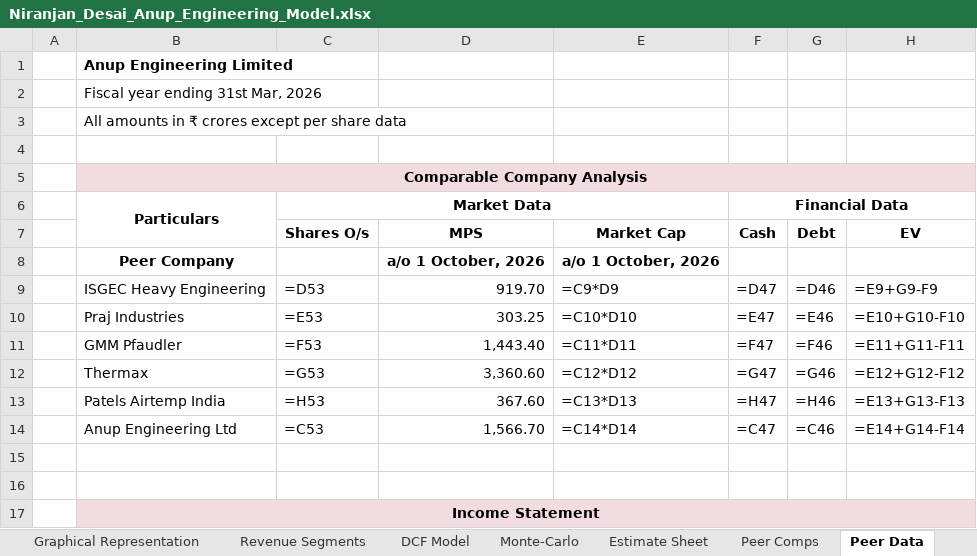
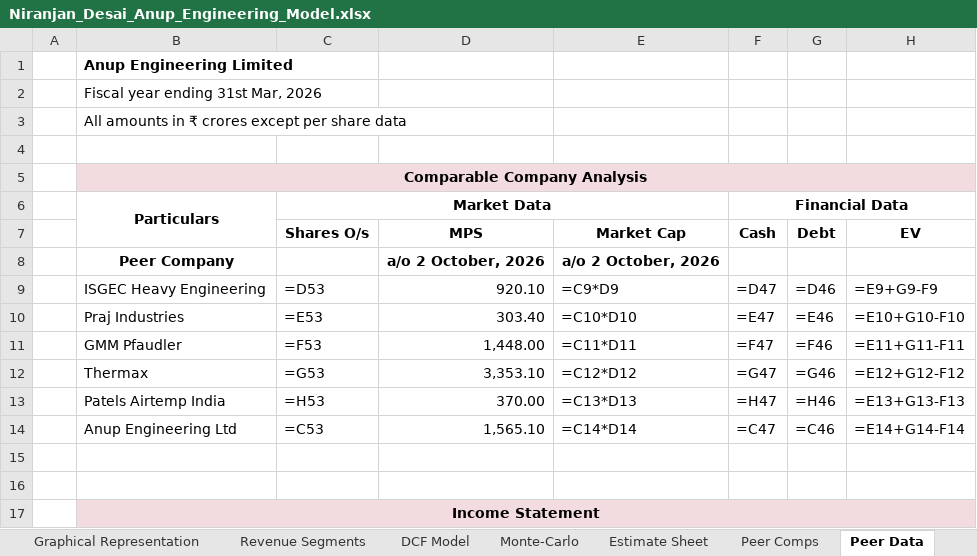
Before and after one commit to Nnd1106/anup-engineering-model, an Excel workbook: Niranjan_Desai_Anup_Engineering_Model.xlsx, sheet Peer Data, drawn as a sheet; only a part is shown; values as stored, in another font and other column widths than the file's, no borders; formulas without a stored value are shown as written; the diff names each change by its address in the sheet, - before the commit and + after, or states it on an @@ line.

```diff
--- a/Niranjan_Desai_Anup_Engineering_Model.xlsx (sheet Peer Data)
+++ b/Niranjan_Desai_Anup_Engineering_Model.xlsx (sheet Peer Data)
-D8 (MPS): a/o 1 October, 2026
+D8 (MPS): a/o 2 October, 2026
-E8 (Market Cap): a/o 1 October, 2026
+E8 (Market Cap): a/o 2 October, 2026
-D9 (MPS): 919.70
+D9 (MPS): 920.10
-D10 (MPS): 303.25
+D10 (MPS): 303.40
-D11 (MPS): 1,443.40
+D11 (MPS): 1,448.00
-D12 (MPS): 3,360.60
+D12 (MPS): 3,353.10
-D13 (MPS): 367.60
+D13 (MPS): 370.00
-D14 (MPS): 1,566.70
+D14 (MPS): 1,565.10
```
Also changed, not shown: sheet DCF Model, 1 other file.
